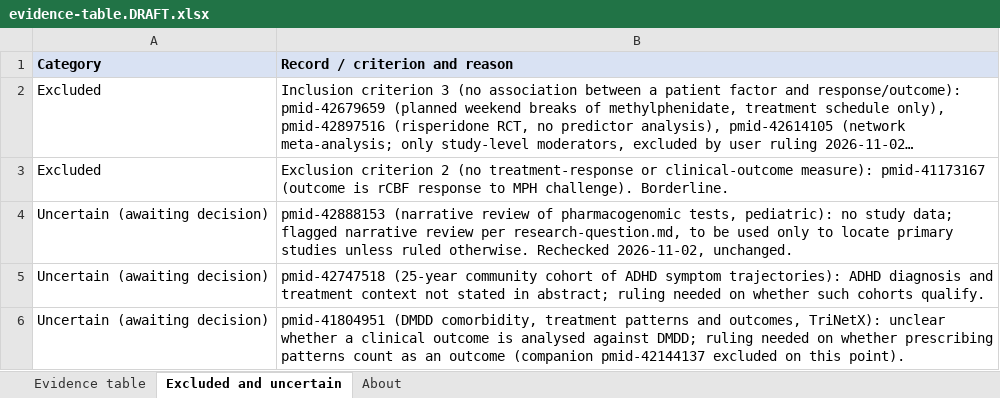
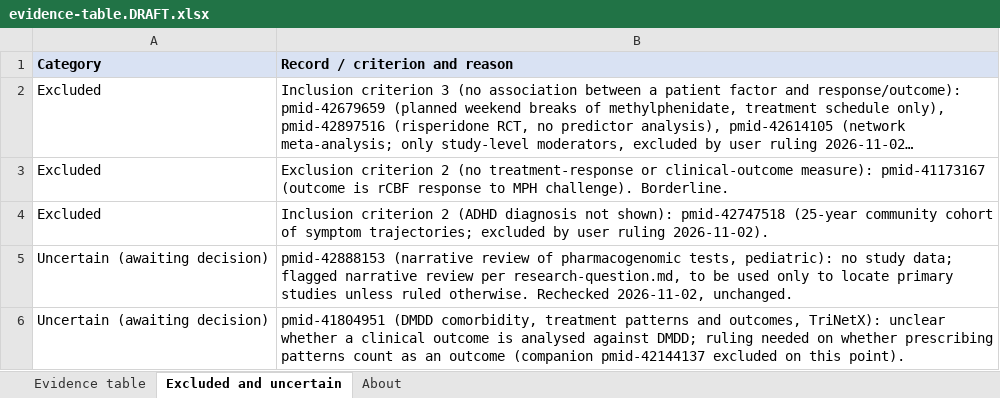
Before and after one commit to karinadurlacher/claudecode-AItilda, an Excel workbook: outputs/evidence-table.DRAFT.xlsx, sheet Excluded and uncertain, drawn as a sheet; long unchanged cells end in …; values as stored, in another font and other column widths than the file's, no borders; removed rows and columns are numbered as before the commit, all else as after; the diff names each change by its address in the sheet, - before the commit and + after, or states it on an @@ line.

Commit message:
Exclude pmid-42747518 per user ruling; update logs, table, report, DRAFT exports

```diff
--- a/outputs/evidence-table.DRAFT.xlsx (sheet Excluded and uncertain)
+++ b/outputs/evidence-table.DRAFT.xlsx (sheet Excluded and uncertain)
+row 4: Excluded | Inclusion criterion 2 (ADHD diagnosis not shown): pmid-42747518 (25-year community cohort of symptom trajectories; excluded by user ruling 2026-11-02).
-row 5: Uncertain (awaiting decision) | pmid-42747518 (25-year community cohort of ADHD symptom trajectories): ADHD diagnosis and treatment context not stated in abstract; ruling needed on whether such cohorts qualify.
```
Also changed, not shown: sheet About, 6 other files.
